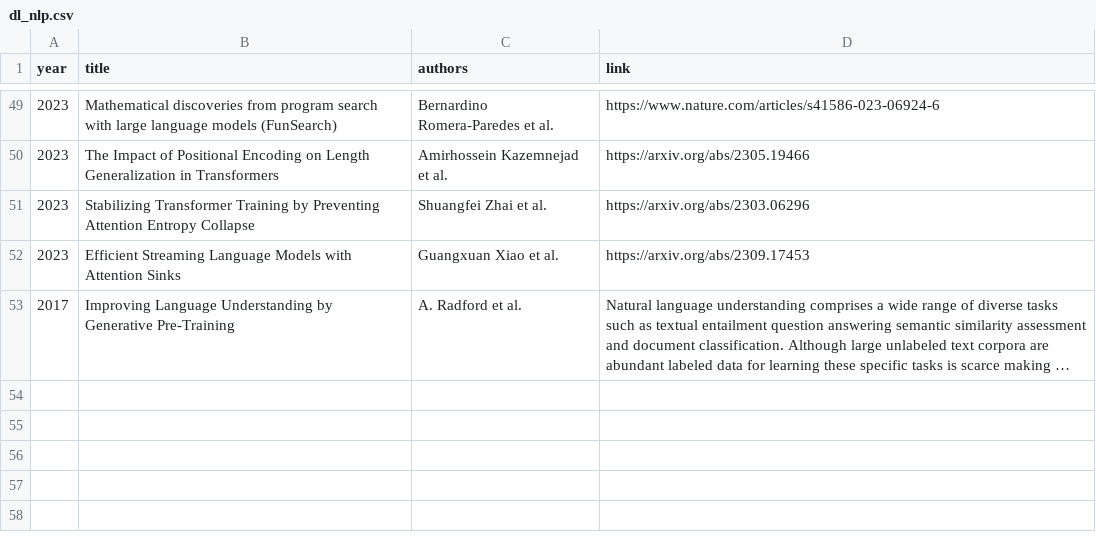
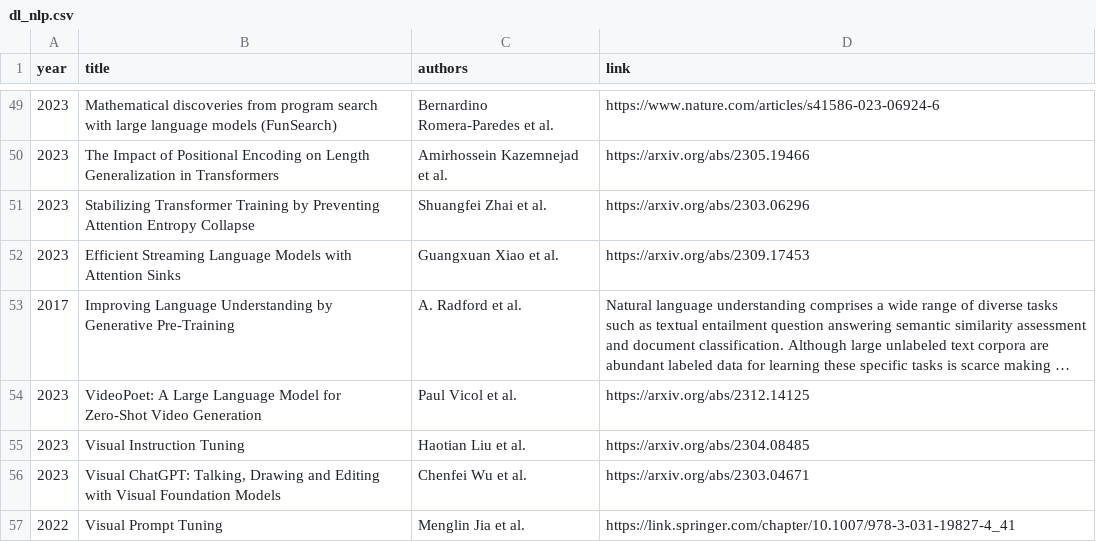
Before and after one commit to greasycat/SmartTutor, a CSV file: data/manually_categorized/dl_nlp.csv, drawn as a sheet; only a part is shown, gaps mark what is left out; long unchanged cells end in …; the diff names each change by its address in the sheet, - before the commit and + after, or states it on an @@ line.

```diff
--- a/data/manually_categorized/dl_nlp.csv
+++ b/data/manually_categorized/dl_nlp.csv
+row 54: 2023 | VideoPoet: A Large Language Model for Zero-Shot Video Generation | Paul Vicol et al. | https://arxiv.org/abs/2312.14125
+row 55: 2023 | Visual Instruction Tuning | Haotian Liu et al. | https://arxiv.org/abs/2304.08485
+row 56: 2023 | Visual ChatGPT: Talking, Drawing and Editing with Visual Foundation Models | Chenfei Wu et al. | https://arxiv.org/abs/2303.04671
+row 57: 2022 | Visual Prompt Tuning | Menglin Jia et al. | https://link.springer.com/chapter/10.1007/978-3-031-19827-4_41
```
Also changed, not shown: 27 other files.
